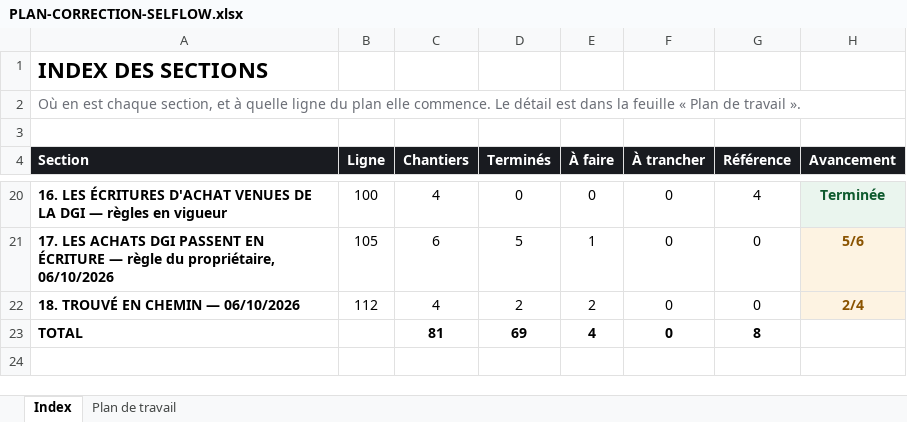
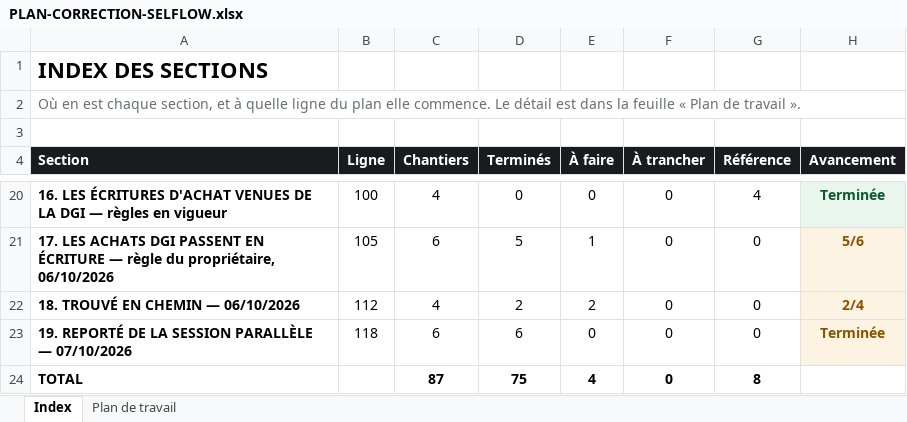
Before and after one commit to IT-dcknowing/Selflow, an Excel workbook: PLAN-CORRECTION-SELFLOW.xlsx, sheet Index, drawn as a sheet; only a part is shown, gaps mark what is left out; values as stored, in another font and other column widths than the file's, no borders; addresses are those after the commit; the diff names each change by its address in the sheet, - before the commit and + after, or states it on an @@ line.

```diff
--- a/PLAN-CORRECTION-SELFLOW.xlsx (sheet Index)
+++ b/PLAN-CORRECTION-SELFLOW.xlsx (sheet Index)
+row 23: 19. REPORTÉ DE LA SESSION PARALLÈLE — 07/10/2026 | 118 | 6 | 6 | 0 | 0 | 0 | Terminée
-C24 (Chantiers): 81
+C24 (Chantiers): 87
-D24 (Terminés): 69
+D24 (Terminés): 75
```
Also changed, not shown: sheet Plan de travail, 12 other files.
